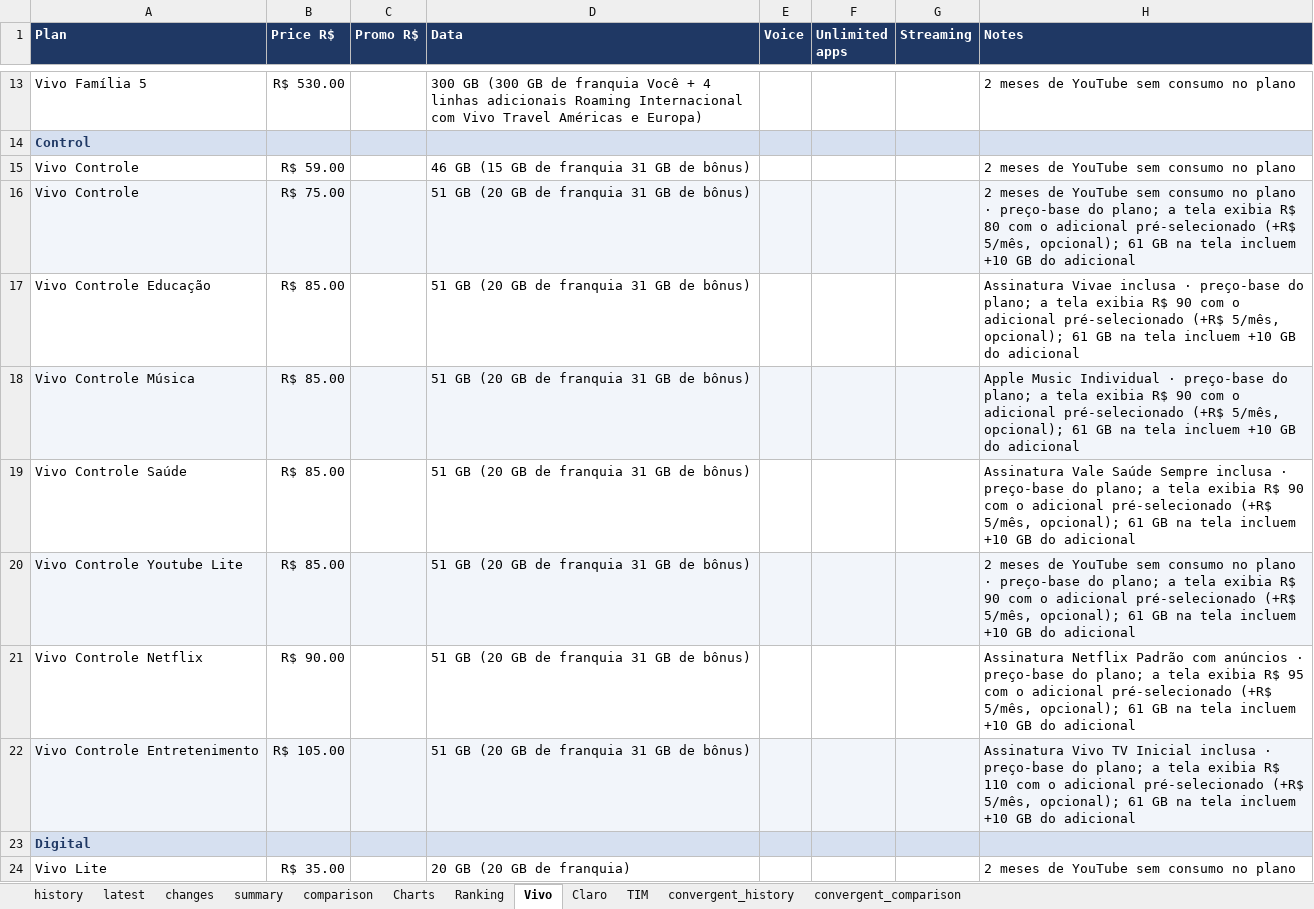
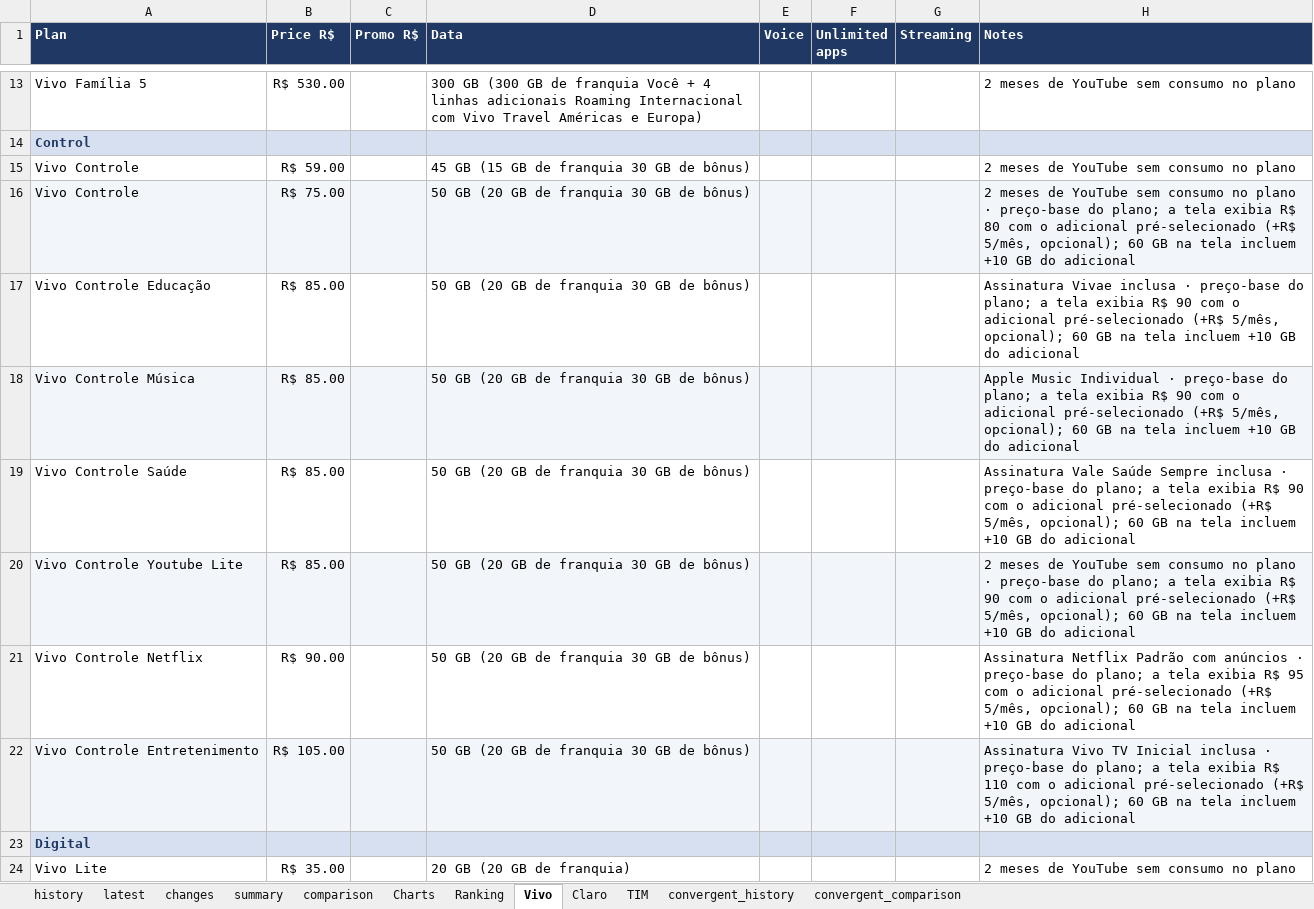
Before and after one commit to rafaelxoliver4-art/prompt-project-builder, an Excel workbook: projects/mobile-price-tracker/data/mobile_plans.xlsx, sheet Vivo, drawn as a sheet; only a part is shown, gaps mark what is left out; values as stored, in another font and other column widths than the file's, no borders; conditional formats not drawn; the diff names each change by its address in the sheet, - before the commit and + after, or states it on an @@ line.

```diff
--- a/projects/mobile-price-tracker/data/mobile_plans.xlsx (sheet Vivo)
+++ b/projects/mobile-price-tracker/data/mobile_plans.xlsx (sheet Vivo)
-D15 (Data): 46 GB (15 GB de franquia 31 GB de bônus)
+D15 (Data): 45 GB (15 GB de franquia 30 GB de bônus)
-D16:D22 (Data): 51 GB (20 GB de franquia 31 GB de bônus)
+D16:D22 (Data): 50 GB (20 GB de franquia 30 GB de bônus)
-H16 (Notes): …5/mês, opcional); 61 GB na…
+H16 (Notes): …5/mês, opcional); 60 GB na…
-H17 (Notes): …5/mês, opcional); 61 GB na…
+H17 (Notes): …5/mês, opcional); 60 GB na…
-H18 (Notes): …5/mês, opcional); 61 GB na…
+H18 (Notes): …5/mês, opcional); 60 GB na…
-H19 (Notes): …5/mês, opcional); 61 GB na…
+H19 (Notes): …5/mês, opcional); 60 GB na…
-H20 (Notes): …5/mês, opcional); 61 GB na…
+H20 (Notes): …5/mês, opcional); 60 GB na…
-H21 (Notes): …5/mês, opcional); 61 GB na…
+H21 (Notes): …5/mês, opcional); 60 GB na…
-H22 (Notes): …5/mês, opcional); 61 GB na…
+H22 (Notes): …5/mês, opcional); 60 GB na…
```
Also changed, not shown: sheet history, sheet convergent_history, sheet latest, sheet comparison, sheet Charts, sheet Ranking, 3 more sheets, charts or pictures.
